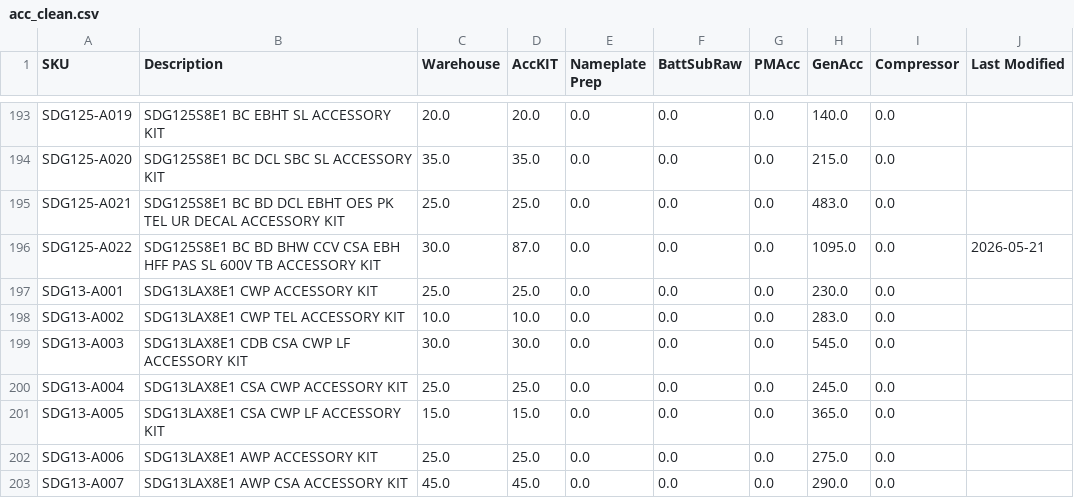
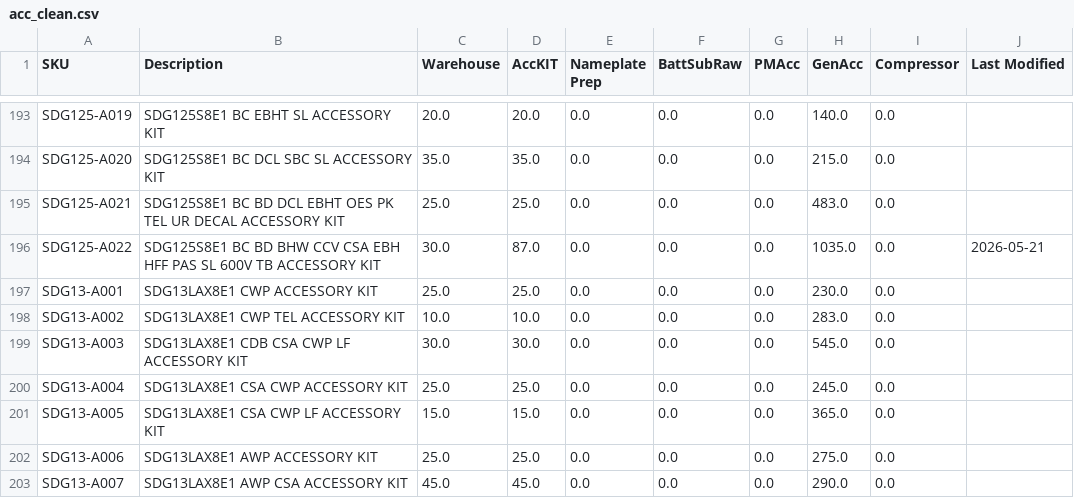
Before and after one commit to tritoan156/labor_model, a CSV file: data/acc_clean.csv, drawn as a sheet; only a part is shown, gaps mark what is left out.

Commit message:
Update accessory catalog labor values via app (1 cells)

```diff
--- a/data/acc_clean.csv
+++ b/data/acc_clean.csv
@@ -195,3 +195,3 @@ SDG125-A020,SDG125S8E1 BC DCL SBC SL ACCESSORY KIT,35.0,35.0,0.0,0.0,0.0,215.0,0
 SDG125-A021,SDG125S8E1 BC BD DCL EBHT OES PK TEL UR DECAL ACCESSORY KIT,25.0,25.0,0.0,0.0,0.0,483.0,0.0,
-SDG125-A022,SDG125S8E1 BC BD BHW CCV CSA EBH HFF PAS SL 600V TB ACCESSORY KIT,30.0,87.0,0.0,0.0,0.0,1095.0,0.0,2026-05-21
+SDG125-A022,SDG125S8E1 BC BD BHW CCV CSA EBH HFF PAS SL 600V TB ACCESSORY KIT,30.0,87.0,0.0,0.0,0.0,1035.0,0.0,2026-05-21
 SDG13-A001,SDG13LAX8E1 CWP ACCESSORY KIT,25.0,25.0,0.0,0.0,0.0,230.0,0.0,
```
